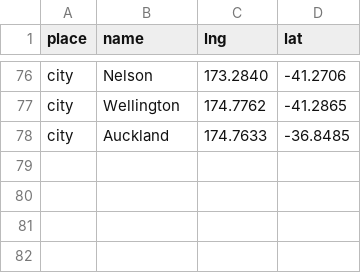
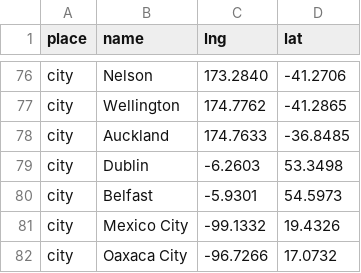
Before and after one commit to rushing3/rushing3.github.io, a CSV file: cities.csv, drawn as a sheet; only a part is shown, gaps mark what is left out.

Commit message:
Add more recently visited cities

```diff
--- a/cities.csv
+++ b/cities.csv
@@ -78 +78,5 @@ city,Wellington,174.7762,-41.2865
 city,Auckland,174.7633,-36.8485
+city,Dublin,-6.2603,53.3498
+city,Belfast,-5.9301,54.5973
+city,Mexico City,-99.1332,19.4326
+city,Oaxaca City,-96.7266,17.0732
```
